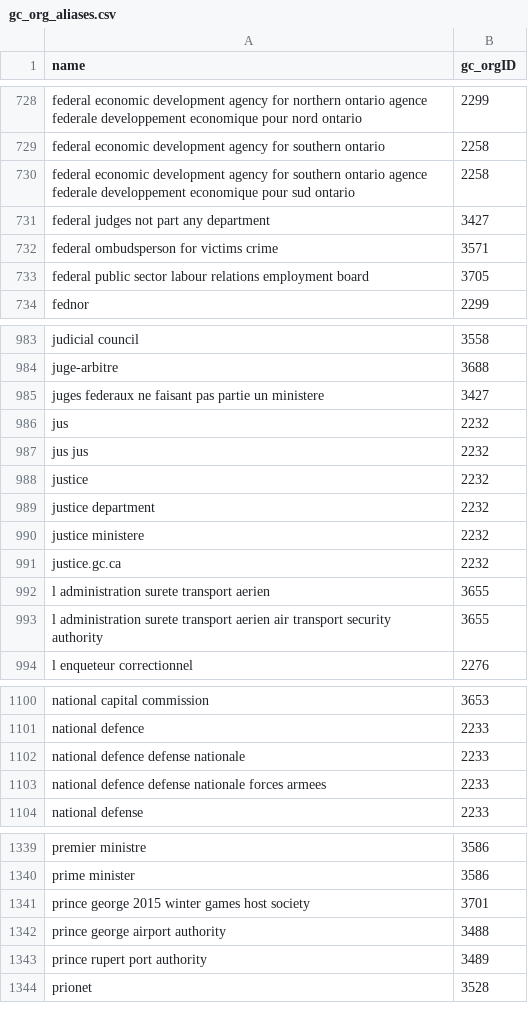
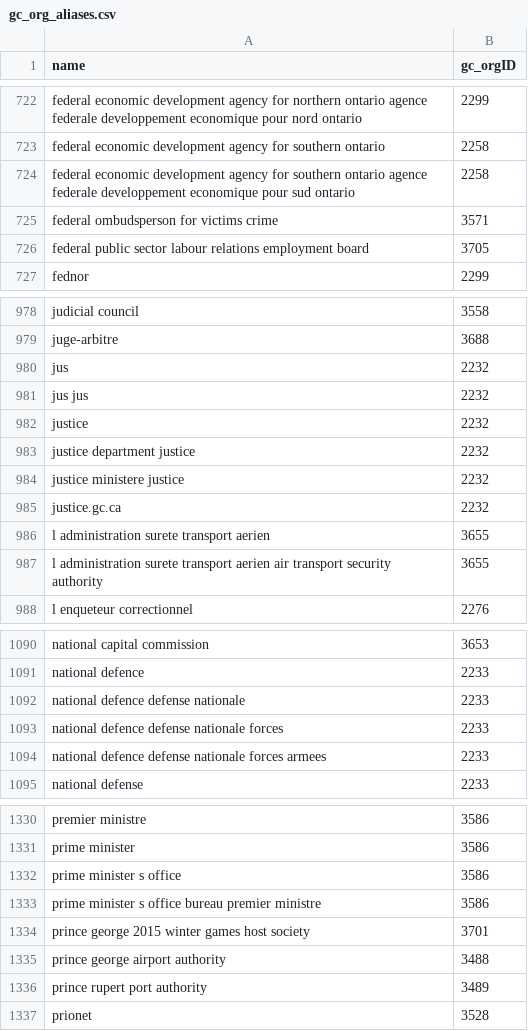
Before and after one commit to cds-snc/gcorg-resolver, a CSV file: data/gc_org_aliases.csv, drawn as a sheet; only a part is shown, gaps mark what is left out; the diff covers the shown part only.

Commit message:
drop leading and trailing "department" (#17)
* feat: add metrics, dashboard

* fix: add default for metrics script

* fix: better normalize names with "department" (#16)

* chore: bump version number

* fix: simplify "department" stripping logic

```diff
--- a/data/gc_org_aliases.csv
+++ b/data/gc_org_aliases.csv
@@ -730,3 +724,2 @@ federal economic development agency for southern ontario,2258
 federal economic development agency for southern ontario agence federale developpement economique pour sud ontario,2258
-federal judges not part any department,3427
 federal ombudsperson for victims crime,3571
@@ -984,3 +979,2 @@ judicial council,3558
 juge-arbitre,3688
-juges federaux ne faisant pas partie un ministere,3427
 jus,2232
@@ -988,4 +982,4 @@ jus jus,2232
 justice,2232
-justice department,2232
-justice ministere,2232
+justice department justice,2232
+justice ministere justice,2232
 justice.gc.ca,2232
@@ -1102,2 +1092,3 @@ national defence,2233
 national defence defense nationale,2233
+national defence defense nationale forces,2233
 national defence defense nationale forces armees,2233
@@ -1340,2 +1331,4 @@ premier ministre,3586
 prime minister,3586
+prime minister s office,3586
+prime minister s office bureau premier ministre,3586
 prince george 2015 winter games host society,3701
```
Also changed, not shown: 3 added rows, 11 removed rows and 2 edited cells elsewhere in this file, 8 other files.
